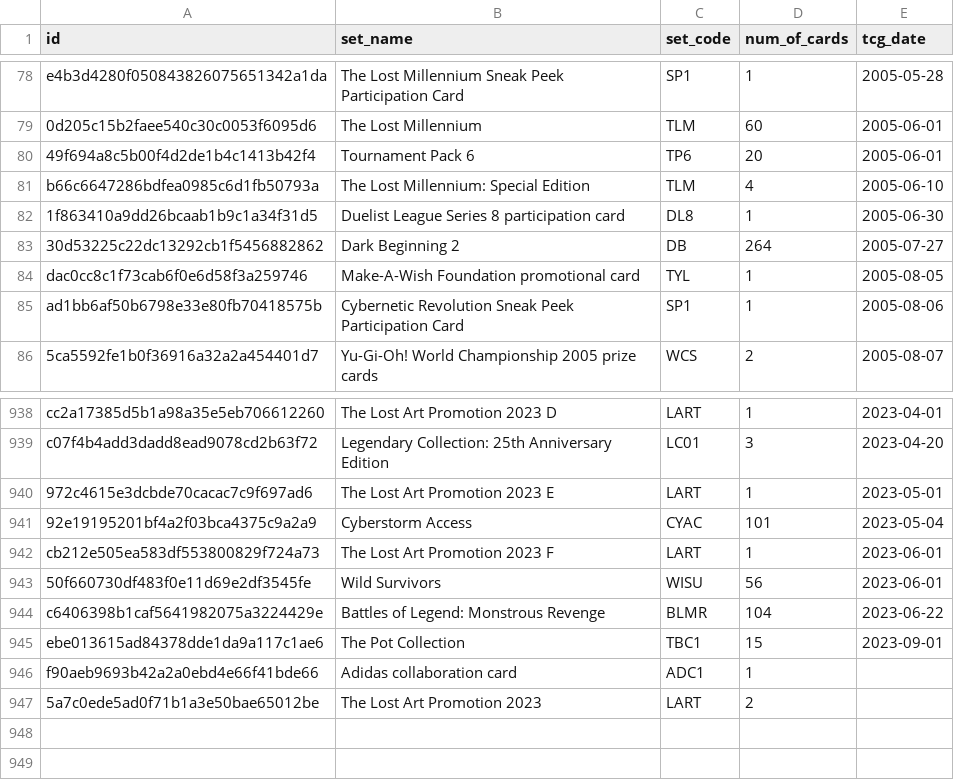
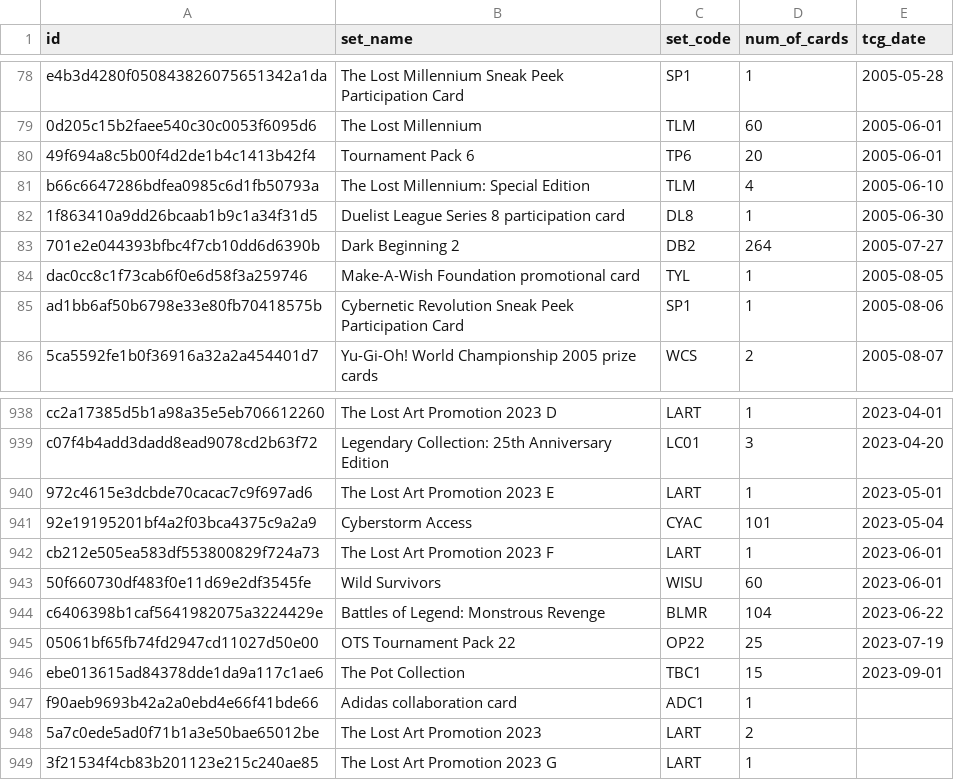
Before and after one commit to fferegrino/yu-gi-oh, a CSV file: data/cardsets.csv, drawn as a sheet; only a part is shown, gaps mark what is left out.

```diff
--- a/data/cardsets.csv
+++ b/data/cardsets.csv
@@ -82,3 +82,3 @@ b66c6647286bdfea0985c6d1fb50793a,The Lost Millennium: Special Edition,TLM,4,2005
 1f863410a9dd26bcaab1b9c1a34f31d5,Duelist League Series 8 participation card,DL8,1,2005-06-30
-30d53225c22dc13292cb1f5456882862,Dark Beginning 2,DB,264,2005-07-27
+701e2e044393bfbc4f7cb10dd6d6390b,Dark Beginning 2,DB2,264,2005-07-27
 dac0cc8c1f73cab6f0e6d58f3a259746,Make-A-Wish Foundation promotional card,TYL,1,2005-08-05
@@ -942,4 +942,5 @@ c07f4b4add3dadd8ead9078cd2b63f72,Legendary Collection: 25th Anniversary Edition,
 cb212e505ea583df553800829f724a73,The Lost Art Promotion 2023 F,LART,1,2023-06-01
-50f660730df483f0e11d69e2df3545fe,Wild Survivors,WISU,56,2023-06-01
+50f660730df483f0e11d69e2df3545fe,Wild Survivors,WISU,60,2023-06-01
 c6406398b1caf5641982075a3224429e,Battles of Legend: Monstrous Revenge,BLMR,104,2023-06-22
+05061bf65fb74fd2947cd11027d50e00,OTS Tournament Pack 22,OP22,25,2023-07-19
 ebe013615ad84378dde1da9a117c1ae6,The Pot Collection,TBC1,15,2023-09-01
@@ -947 +948,2 @@ f90aeb9693b42a2a0ebd4e66f41bde66,Adidas collaboration card,ADC1,1,
 5a7c0ede5ad0f71b1a3e50bae65012be,The Lost Art Promotion 2023,LART,2,
+3f21534f4cb83b201123e215c240ae85,The Lost Art Promotion 2023 G,LART,1,
```
Also changed, not shown: 2 other files.
